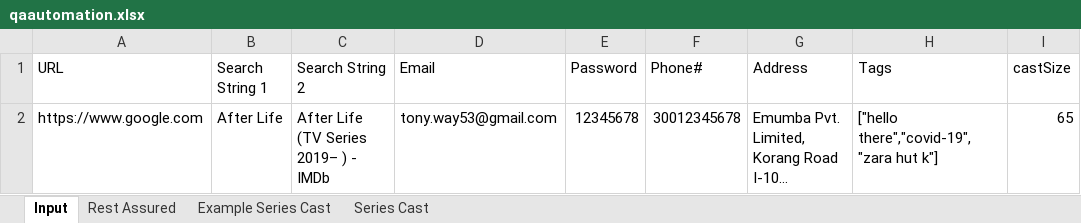
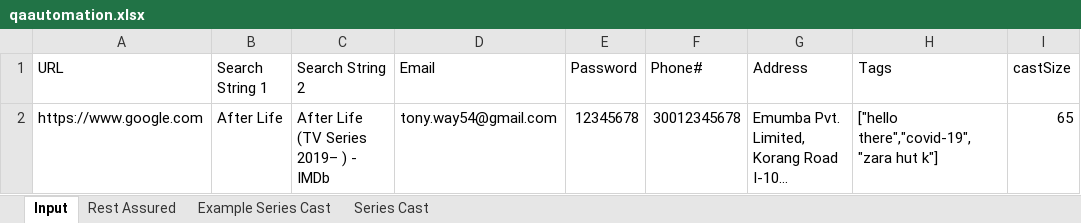
Before and after one commit to MHamza-Y/qa-automation-test, an Excel workbook: data/qaautomation.xlsx, sheet Input, drawn as a sheet; long unchanged cells end in …; values as stored, in another font and other column widths than the file's, no borders; the diff names each change by its address in the sheet, - before the commit and + after, or states it on an @@ line.

```diff
--- a/data/qaautomation.xlsx (sheet Input)
+++ b/data/qaautomation.xlsx (sheet Input)
-D2 (Email): tony.way53@gmail.com
+D2 (Email): tony.way54@gmail.com
```
Also changed, not shown: sheet Rest Assured, 9 other files.
